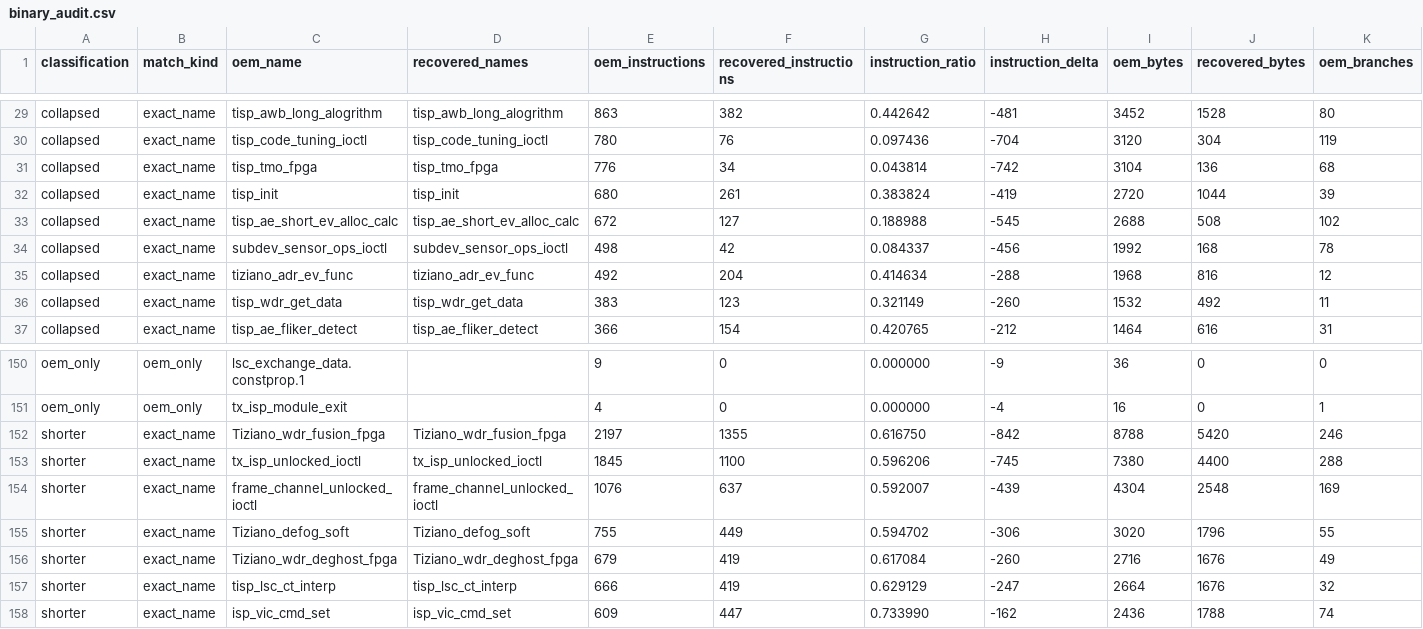
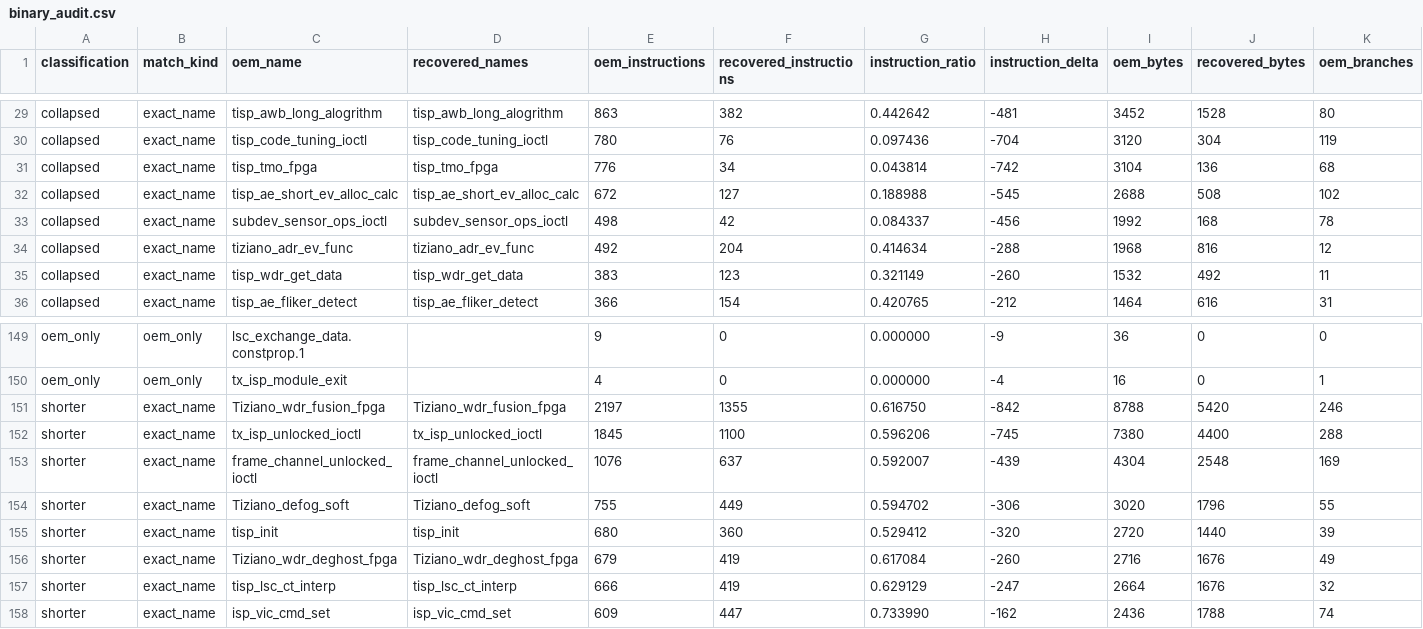
Before and after one commit to opensensor/isp, a CSV file: driver/t41/audit/binary_audit.csv, drawn as a sheet; only a part is shown, gaps mark what is left out; removed rows and columns are numbered as before the commit, all else as after; rows hold the shown columns only; the diff names each change by its address in the sheet, - before the commit and + after, or states it on an @@ line.

Commit message:
Reconstruct T41 TISP initialization

```diff
--- a/driver/t41/audit/binary_audit.csv
+++ b/driver/t41/audit/binary_audit.csv
-row 32: collapsed | exact_name | tisp_init | tisp_init | 680 | 261 | 0.383824 | -419 | 2720 | 1044 | 39
+row 155: shorter | exact_name | tisp_init | tisp_init | 680 | 360 | 0.529412 | -320 | 2720 | 1440 | 39
```
Also changed, not shown: 3 other files.
